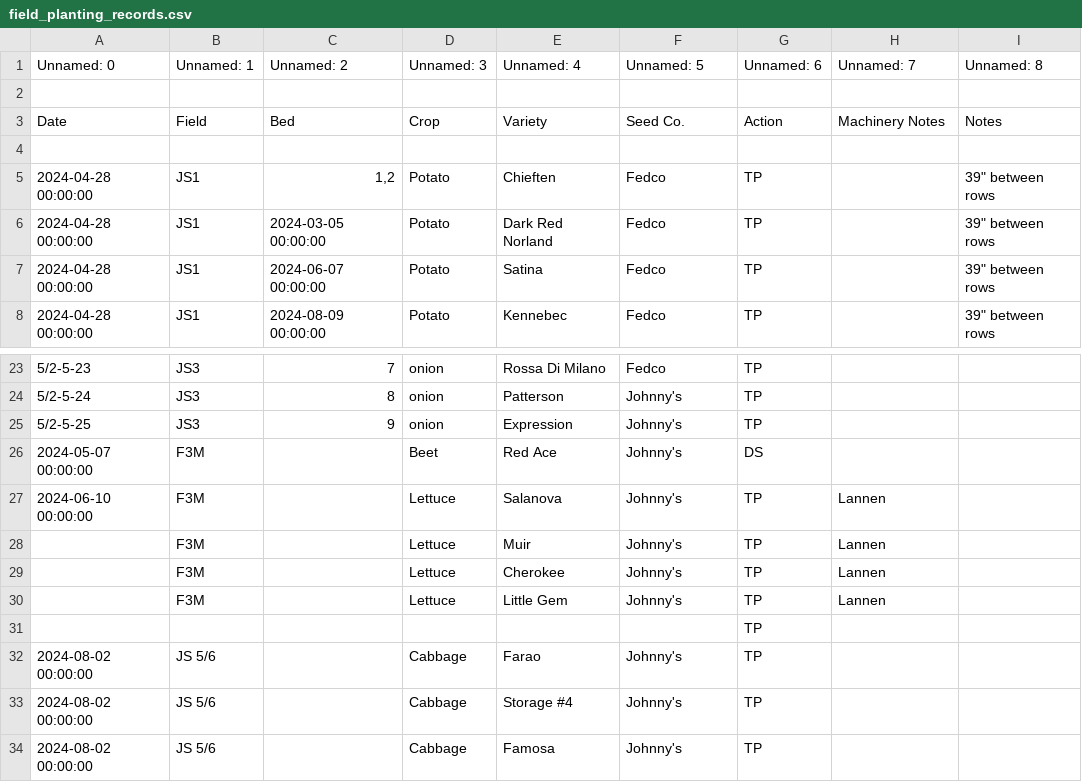
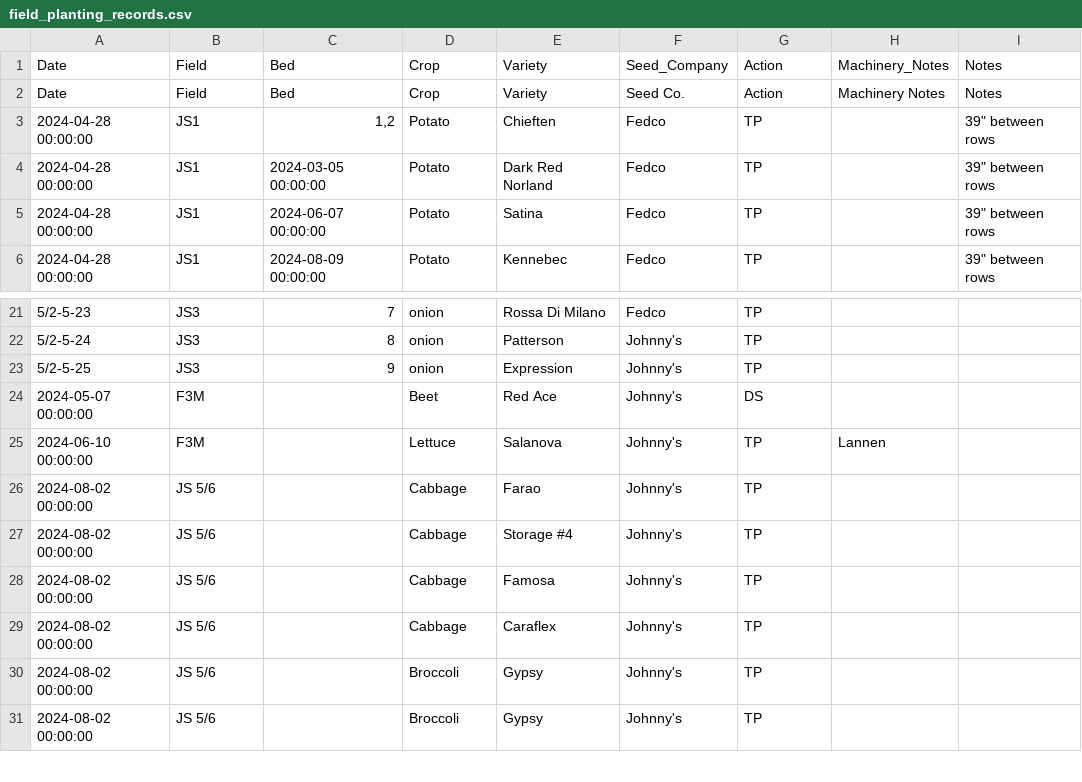
Before and after one commit to toddismyname21/tiny-seed-os, a CSV file: don_docs/extracted/field_planting_records.csv, drawn as a sheet; only a part is shown, gaps mark what is left out; the shorter side is filled out with more unchanged rows; the diff covers the shown part only.

```diff
--- a/don_docs/extracted/field_planting_records.csv
+++ b/don_docs/extracted/field_planting_records.csv
@@ -1,5 +1,3 @@
-Unnamed: 0,Unnamed: 1,Unnamed: 2,Unnamed: 3,Unnamed: 4,Unnamed: 5,Unnamed: 6,Unnamed: 7,Unnamed: 8
-,,,,,,,,
+Date,Field,Bed,Crop,Variety,Seed_Company,Action,Machinery_Notes,Notes
 Date ,Field,Bed,Crop,Variety,Seed Co.,Action ,Machinery Notes,Notes
-,,,,,,,,
 2024-04-28 00:00:00,JS1,"1,2",Potato,Chieften,Fedco,TP,,"39"" between rows"
@@ -27,6 +25,2 @@ Date ,Field,Bed,Crop,Variety,Seed Co.,Action ,Machinery Notes,Notes
 2024-06-10 00:00:00,F3M,,Lettuce,Salanova,Johnny's,TP,Lannen,
-,F3M,,Lettuce,Muir,Johnny's,TP,Lannen,
-,F3M,,Lettuce,Cherokee,Johnny's,TP,Lannen,
-,F3M,,Lettuce,Little Gem,Johnny's,TP,Lannen,
-,,,,,,TP,,
 2024-08-02 00:00:00,JS 5/6,,Cabbage,Farao,Johnny's,TP,,
```
Also changed, not shown: 29 removed rows elsewhere in this file, don_docs/extracted/field_actions.csv, don_docs/extracted/greenhouse_sowing_records.csv, 23 other files.
